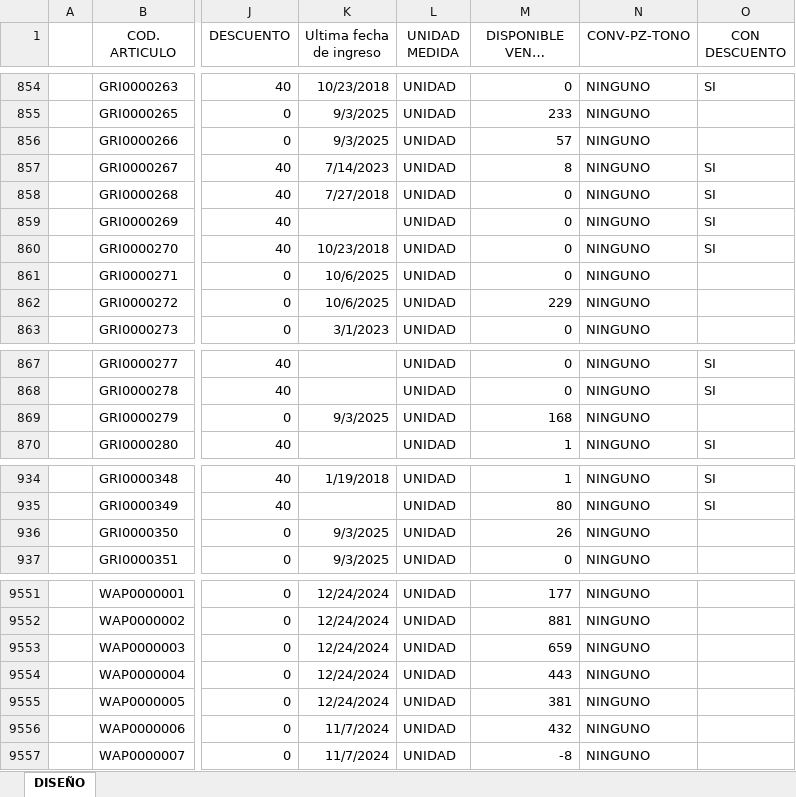
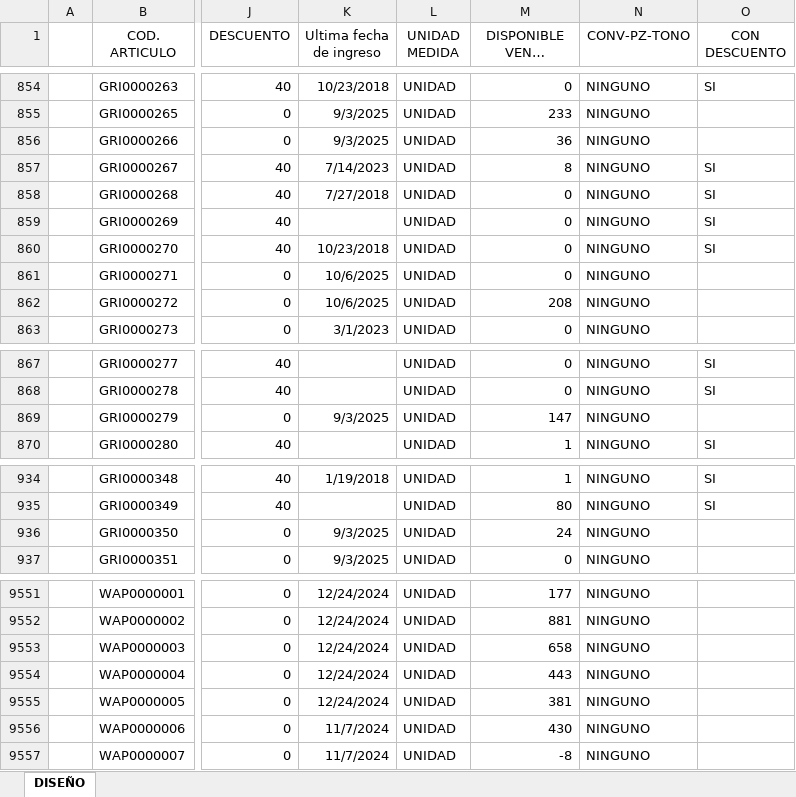
Before and after one commit to Rouchard/tumpar-etiquetas, an Excel workbook: etiquetas.xlsm, sheet DISEÑO, drawn as a sheet; only a part is shown, gaps mark what is left out; long unchanged cells end in …; values as stored, in another font and other column widths than the file's, no borders; charts and pictures and table styles not drawn; the diff covers the shown part only; the diff names each change by its address in the sheet, - before the commit and + after, or states it on an @@ line.

```diff
--- a/etiquetas.xlsm (sheet DISEÑO)
+++ b/etiquetas.xlsm (sheet DISEÑO)
-M856 (DISPONIBLE VENTA M2/PZA): 57
+M856 (DISPONIBLE VENTA M2/PZA): 36
-M862 (DISPONIBLE VENTA M2/PZA): 229
+M862 (DISPONIBLE VENTA M2/PZA): 208
-M869 (DISPONIBLE VENTA M2/PZA): 168
+M869 (DISPONIBLE VENTA M2/PZA): 147
-M936 (DISPONIBLE VENTA M2/PZA): 26
+M936 (DISPONIBLE VENTA M2/PZA): 24
-M9553 (DISPONIBLE VENTA M2/PZA): 659
+M9553 (DISPONIBLE VENTA M2/PZA): 658
-M9556 (DISPONIBLE VENTA M2/PZA): 432
+M9556 (DISPONIBLE VENTA M2/PZA): 430
```
Also changed, not shown: 45 edited cells elsewhere in this sheet, 2 other files.
